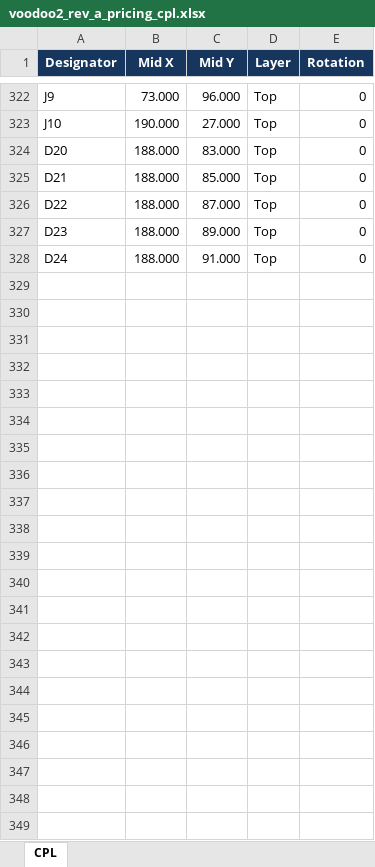
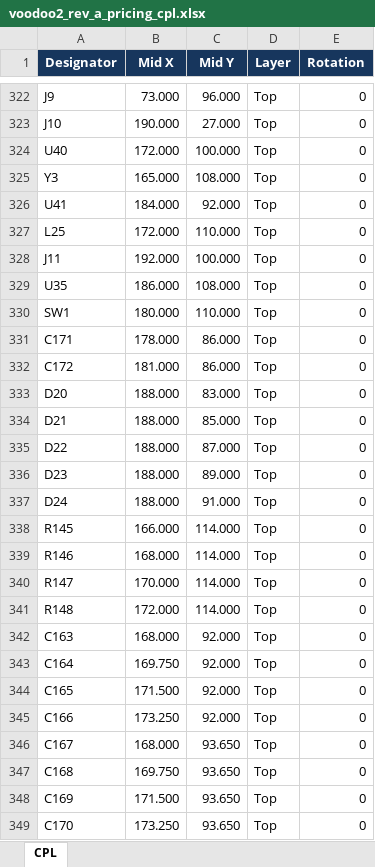
Before and after one commit to fabPlane/voodoo_2, an Excel workbook: hardware/rev-a-pricing/voodoo2_rev_a_pricing_cpl.xlsx, sheet CPL, drawn as a sheet; only a part is shown, gaps mark what is left out; values as stored, in another font and other column widths than the file's, no borders; the diff names each change by its address in the sheet, - before the commit and + after, or states it on an @@ line.

```diff
--- a/hardware/rev-a-pricing/voodoo2_rev_a_pricing_cpl.xlsx (sheet CPL)
+++ b/hardware/rev-a-pricing/voodoo2_rev_a_pricing_cpl.xlsx (sheet CPL)
+row 324: U40 | 172.000 | 100.000 | Top | 0
+row 325: Y3 | 165.000 | 108.000 | Top | 0
+row 326: U41 | 184.000 | 92.000 | Top | 0
+row 327: L25 | 172.000 | 110.000 | Top | 0
+row 328: J11 | 192.000 | 100.000 | Top | 0
+row 329: U35 | 186.000 | 108.000 | Top | 0
+row 330: SW1 | 180.000 | 110.000 | Top | 0
+row 331: C171 | 178.000 | 86.000 | Top | 0
+row 332: C172 | 181.000 | 86.000 | Top | 0
+row 338: R145 | 166.000 | 114.000 | Top | 0
+row 339: R146 | 168.000 | 114.000 | Top | 0
+row 340: R147 | 170.000 | 114.000 | Top | 0
+row 341: R148 | 172.000 | 114.000 | Top | 0
+row 342: C163 | 168.000 | 92.000 | Top | 0
+row 343: C164 | 169.750 | 92.000 | Top | 0
+row 344: C165 | 171.500 | 92.000 | Top | 0
+row 345: C166 | 173.250 | 92.000 | Top | 0
+row 346: C167 | 168.000 | 93.650 | Top | 0
+row 347: C168 | 169.750 | 93.650 | Top | 0
+row 348: C169 | 171.500 | 93.650 | Top | 0
+row 349: C170 | 173.250 | 93.650 | Top | 0
```
Also changed, not shown: hardware/rev-a-pricing/voodoo2_rev_a_pricing_bom.xlsx, 22 other files.
